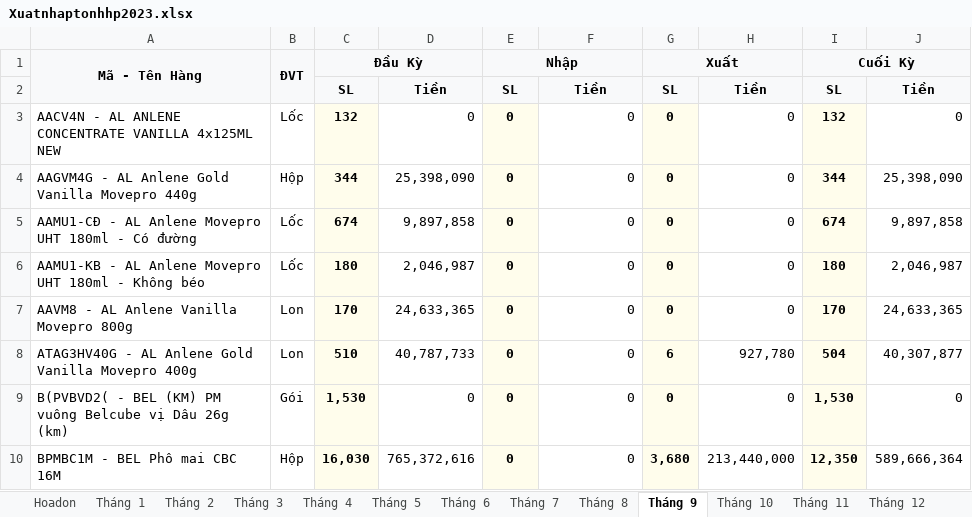
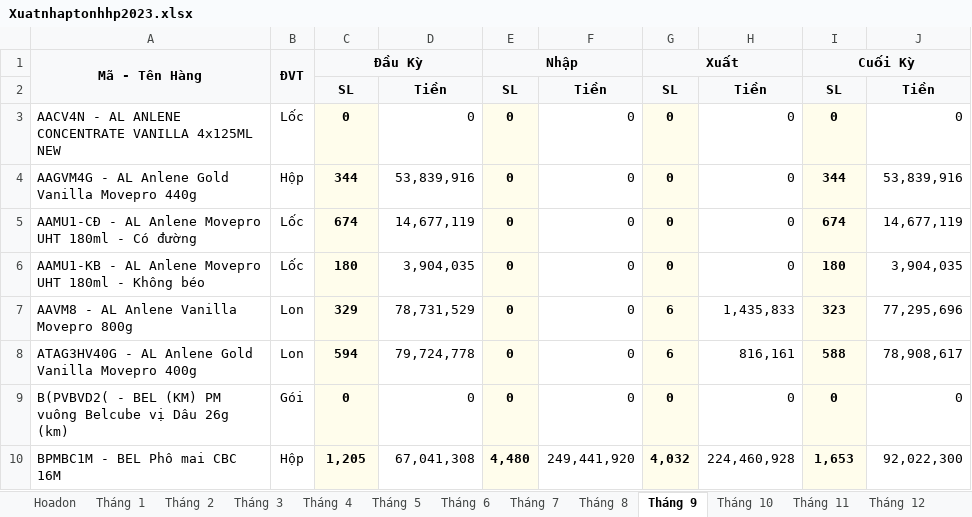
Before and after one commit to KataChannel/ragketoan, an Excel workbook: docs/hoang-huy-phat/dulieuchuan/Xuatnhaptonhhp2023.xlsx, sheet Tháng 9, drawn as a sheet; only a part is shown; values as stored, in another font and other column widths than the file's, no borders; the diff covers the shown part only; the diff names each change by its address in the sheet, - before the commit and + after, or states it on an @@ line.

```diff
--- a/docs/hoang-huy-phat/dulieuchuan/Xuatnhaptonhhp2023.xlsx (sheet Tháng 9)
+++ b/docs/hoang-huy-phat/dulieuchuan/Xuatnhaptonhhp2023.xlsx (sheet Tháng 9)
-D1 fill: #F8F9FA
+D1 fill: none
-F1 fill: #F8F9FA
+F1 fill: none
-H1 fill: #F8F9FA
+H1 fill: none
-J1 fill: #F8F9FA
+J1 fill: none
-A2:B2 fill: #F8F9FA
+A2:B2 fill: none
-C3 (Đầu Kỳ): 132
+C3 (Đầu Kỳ): 0
-I3 (Cuối Kỳ): 132
+I3 (Cuối Kỳ): 0
-D4: 25,398,090
+D4: 53,839,916
-J4: 25,398,090
+J4: 53,839,916
-D5: 9,897,858
+D5: 14,677,119
-J5: 9,897,858
+J5: 14,677,119
-D6: 2,046,987
+D6: 3,904,035
-J6: 2,046,987
+J6: 3,904,035
-C7 (Đầu Kỳ): 170
+C7 (Đầu Kỳ): 329
-D7: 24,633,365
+D7: 78,731,529
-G7 (Xuất): 0
+G7 (Xuất): 6
-H7: 0
+H7: 1,435,833
-I7 (Cuối Kỳ): 170
+I7 (Cuối Kỳ): 323
-J7: 24,633,365
+J7: 77,295,696
-C8 (Đầu Kỳ): 510
+C8 (Đầu Kỳ): 594
-D8: 40,787,733
+D8: 79,724,778
-H8: 927,780
+H8: 816,161
-I8 (Cuối Kỳ): 504
+I8 (Cuối Kỳ): 588
-J8: 40,307,877
+J8: 78,908,617
-C9 (Đầu Kỳ): 1,530
+C9 (Đầu Kỳ): 0
-I9 (Cuối Kỳ): 1,530
+I9 (Cuối Kỳ): 0
-C10 (Đầu Kỳ): 16,030
+C10 (Đầu Kỳ): 1,205
-D10: 765,372,616
+D10: 67,041,308
-E10 (Nhập): 0
+E10 (Nhập): 4,480
-F10: 0
+F10: 249,441,920
-G10 (Xuất): 3,680
+G10 (Xuất): 4,032
-H10: 213,440,000
+H10: 224,460,928
-I10 (Cuối Kỳ): 12,350
+I10 (Cuối Kỳ): 1,653
-J10: 589,666,364
+J10: 92,022,300
```
Also changed, not shown: 3 added rows and 1481 edited cells elsewhere in this sheet, sheet Tháng 11, sheet Tháng 10, sheet Tháng 8, sheet Tháng 6, sheet Tháng 7, sheet Tháng 12, 5 more sheets, other sheet tabs, 41 other files.
